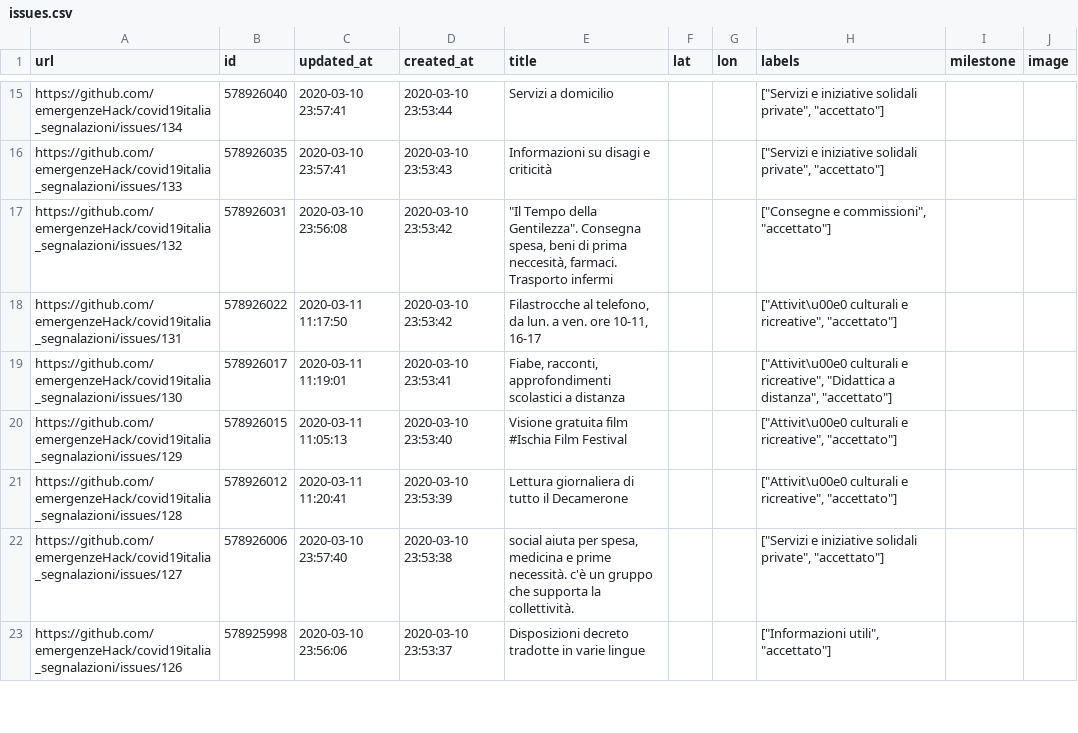
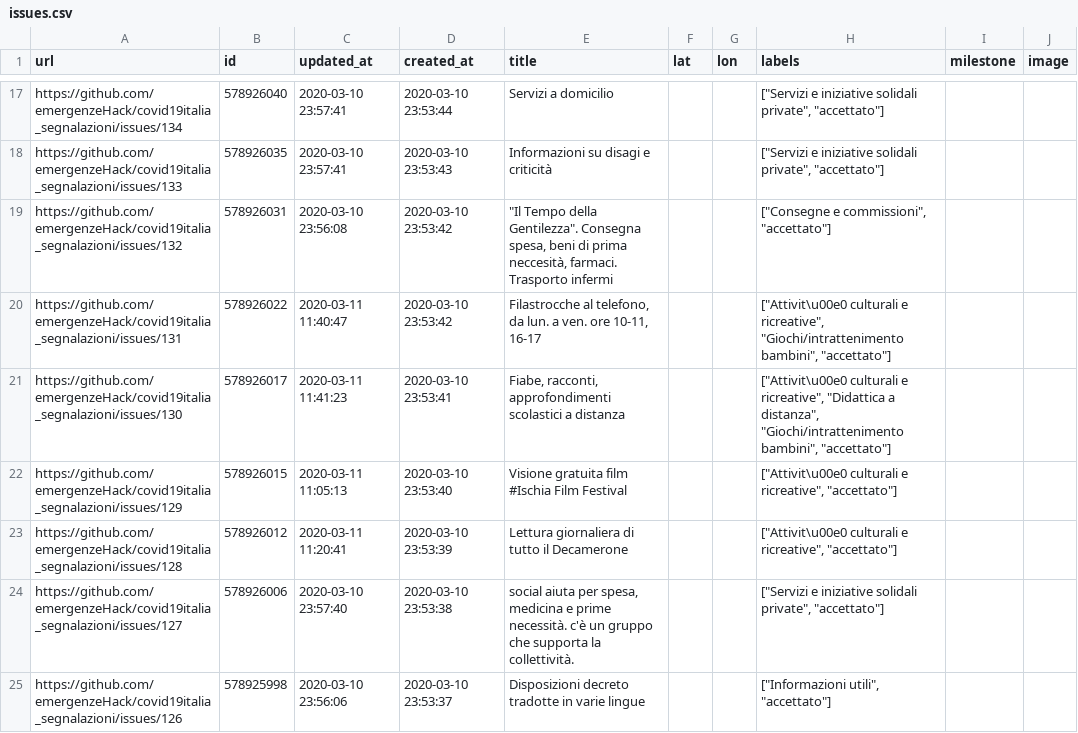
Before and after one commit to emergenzeHack/covid19italia, a CSV file: _data/issues.csv, drawn as a sheet; only a part is shown, gaps mark what is left out; addresses are those after the commit; the diff covers the shown part only; the diff names each change by its address in the sheet, - before the commit and + after, or states it on an @@ line.

```diff
--- a/_data/issues.csv
+++ b/_data/issues.csv
-C20 (updated_at): 2020-03-11 11:17:50
+C20 (updated_at): 2020-03-11 11:40:47
-H20 (labels): …e ricreative", "accettato"]
+H20 (labels): …e ricreative", "Giochi/intrattenimento bambini", "accettato"]
-C21 (updated_at): 2020-03-11 11:19:01
+C21 (updated_at): 2020-03-11 11:41:23
-H21 (labels): …a distanza", "accettato"]
+H21 (labels): …a distanza", "Giochi/intrattenimento bambini", "accettato"]
```
Also changed, not shown: 3 added rows and 2 edited cells elsewhere in this file, 2 other files.
